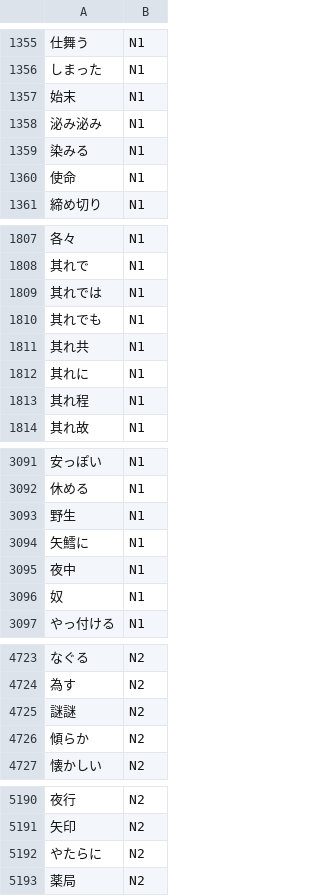
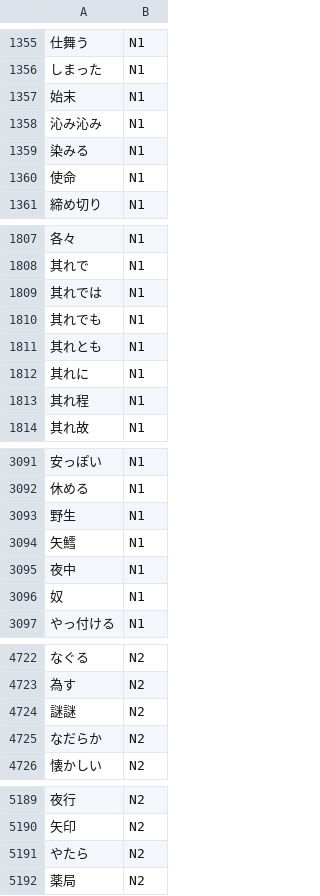
Before and after one commit to Bluskyo/JLPT_Vocabulary, a CSV file: data/results/JLPTWords.csv, drawn as a sheet; only a part is shown, gaps mark what is left out; addresses are those after the commit; the diff covers the shown part only; the diff names each change by its address in the sheet, - before the commit and + after, or states it on an @@ line.

```diff
--- a/data/results/JLPTWords.csv
+++ b/data/results/JLPTWords.csv
-A1358: 泌み泌み
+A1358: 沁み沁み
-A1811: 其れ共
+A1811: 其れとも
-A3094: 矢鱈に
+A3094: 矢鱈
-A4725: 傾らか
+A4725: なだらか
-A5191: やたらに
+A5191: やたら
```
Also changed, not shown: 2 removed rows and 11 edited cells elsewhere in this file, 2 other files.
